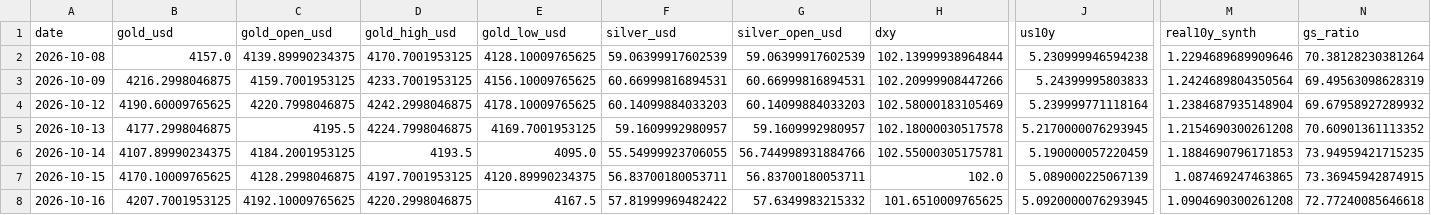
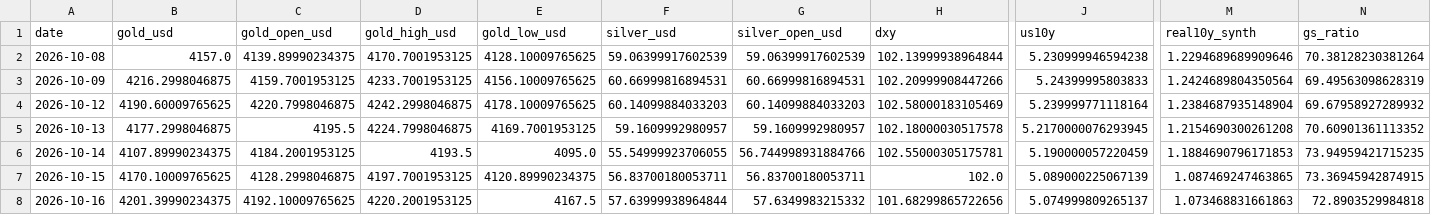
Before and after one commit to abhayv7272/ms-gold-algo, a CSV file: data/algo/live_tail.csv, drawn as a sheet; only a part is shown, gaps mark what is left out; the diff names each change by its address in the sheet, - before the commit and + after, or states it on an @@ line.

```diff
--- a/data/algo/live_tail.csv
+++ b/data/algo/live_tail.csv
-B8 (gold_usd): 4207.7001953125
+B8 (gold_usd): 4201.39990234375
-D8 (gold_high_usd): 4220.2998046875
+D8 (gold_high_usd): 4220.2001953125
-F8 (silver_usd): 57.81999969482422
+F8 (silver_usd): 57.63999938964844
-H8 (dxy): 101.6510009765625
+H8 (dxy): 101.68299865722656
-J8 (us10y): 5.0920000076293945
+J8 (us10y): 5.074999809265137
-M8 (real10y_synth): 1.0904690300261208
+M8 (real10y_synth): 1.073468831661863
-N8 (gs_ratio): 72.77240085646618
+N8 (gs_ratio): 72.8903529984818
```
Also changed, not shown: data/algo/health_log.csv, 3 other files.
